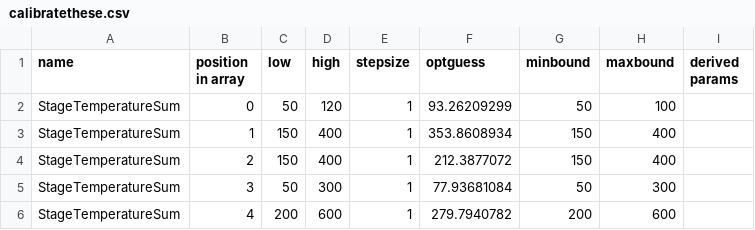
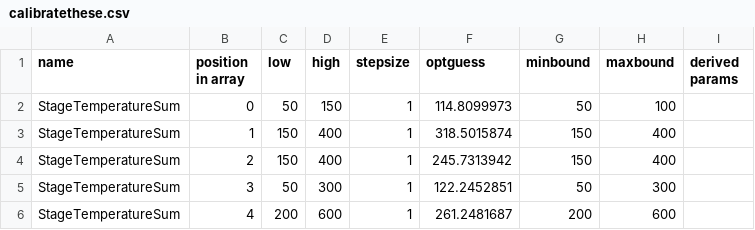
Before and after one commit to zalf-rpm/AgMIP_Calibration, a CSV file: phase2/step2/MultiExpCalibrator_parallel/calibratethese.csv, drawn as a sheet.

Commit message:
added set optimized params

```diff
--- a/phase2/step2/MultiExpCalibrator_parallel/calibratethese.csv
+++ b/phase2/step2/MultiExpCalibrator_parallel/calibratethese.csv
@@ -1,6 +1,6 @@
 name,position in array,low,high,stepsize,optguess,minbound,maxbound,derived params
-StageTemperatureSum,0,50,120,1,93.26209299,50,100,
-StageTemperatureSum,1,150,400,1,353.8608934,150,400,
-StageTemperatureSum,2,150,400,1,212.3877072,150,400,
-StageTemperatureSum,3,50,300,1,77.93681084,50,300,
-StageTemperatureSum,4,200,600,1,279.7940782,200,600,
+StageTemperatureSum,0,50,150,1,114.8099973,50,100,
+StageTemperatureSum,1,150,400,1,318.5015874,150,400,
+StageTemperatureSum,2,150,400,1,245.7313942,150,400,
+StageTemperatureSum,3,50,300,1,122.2452851,50,300,
+StageTemperatureSum,4,200,600,1,261.2481687,200,600,
```
Also changed, not shown: 4 other files.
